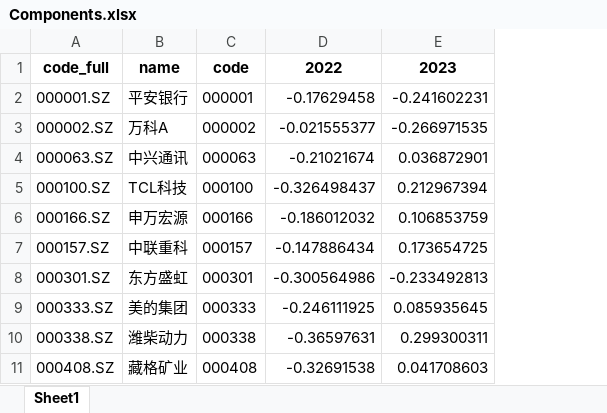
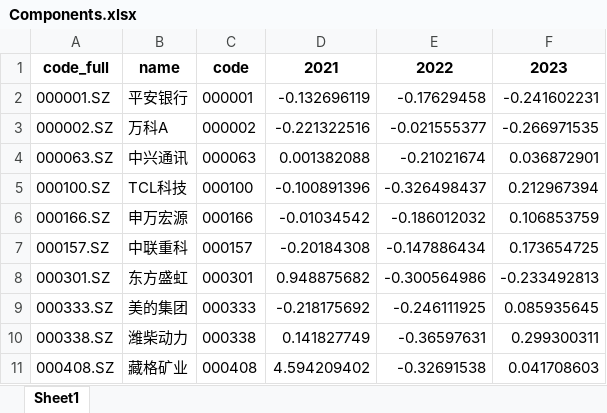
Before and after one commit to online727/DataMining-Optimization, an Excel workbook: Data/Components.xlsx, sheet Sheet1, drawn as a sheet; only a part is shown; values as stored, in another font and other column widths than the file's, no borders; the diff names each change by its address in the sheet, - before the commit and + after, or states it on an @@ line.

Commit message:
Scrape Data

```diff
--- a/Data/Components.xlsx (sheet Sheet1)
+++ b/Data/Components.xlsx (sheet Sheet1)
+column D, rows 1-11: 2021 | -0.132696119 | -0.221322516 | 0.001382088 | -0.100891396 | -0.01034542 | -0.20184308 | 0.948875682 | -0.218175692 | 0.141827749 | 4.594209402
```
